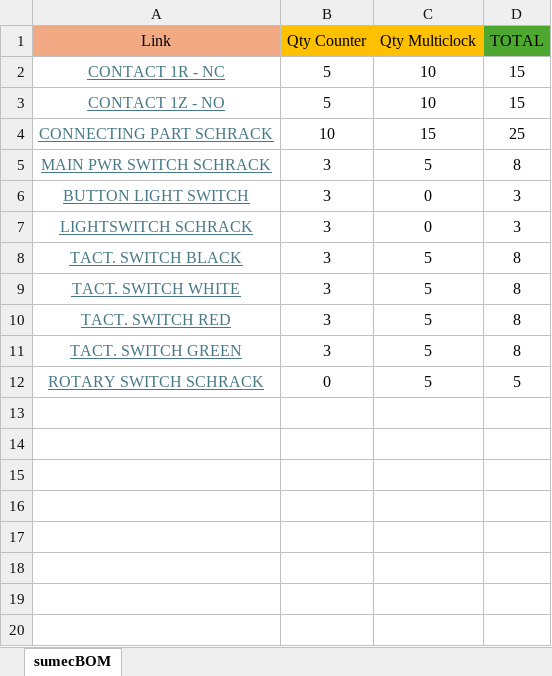
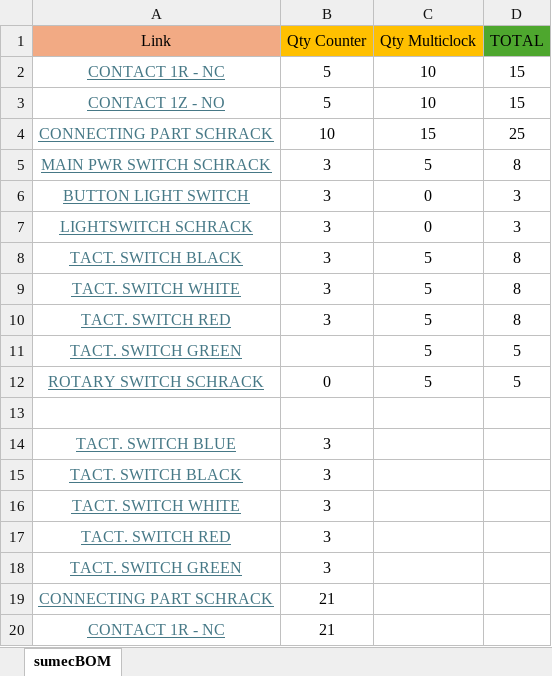
Before and after one commit to bismarx-v1/SchrackProjects, an Excel workbook: Grouped_BOMs/SCHRACK_bom.xlsx, sheet sumecBOM, drawn as a sheet; values as stored, in another font and other column widths than the file's, no borders; the diff names each change by its address in the sheet, - before the commit and + after, or states it on an @@ line.

Commit message:
schrack bom

```diff
--- a/Grouped_BOMs/SCHRACK_bom.xlsx (sheet sumecBOM)
+++ b/Grouped_BOMs/SCHRACK_bom.xlsx (sheet sumecBOM)
-B11 (Qty Counter): 3
+B11 (Qty Counter): (empty)
-D11 (TOTAL): 8
+D11 (TOTAL): 5
+row 13: (empty)
+row 14: TACT. SWITCH BLUE | 3
+row 15: TACT. SWITCH BLACK | 3
+row 16: TACT. SWITCH WHITE | 3
+row 17: TACT. SWITCH RED | 3
+row 18: TACT. SWITCH GREEN | 3
+row 19: CONNECTING PART SCHRACK | 21
+row 20: CONTACT 1R - NC | 21
```
